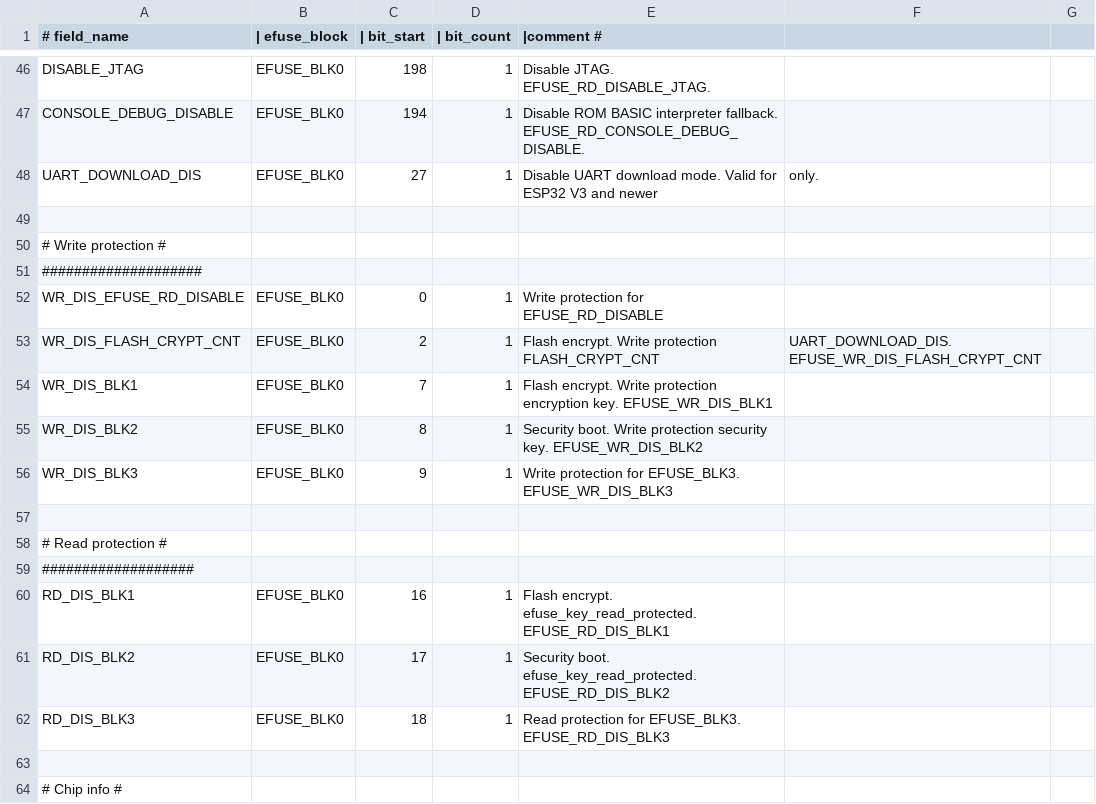
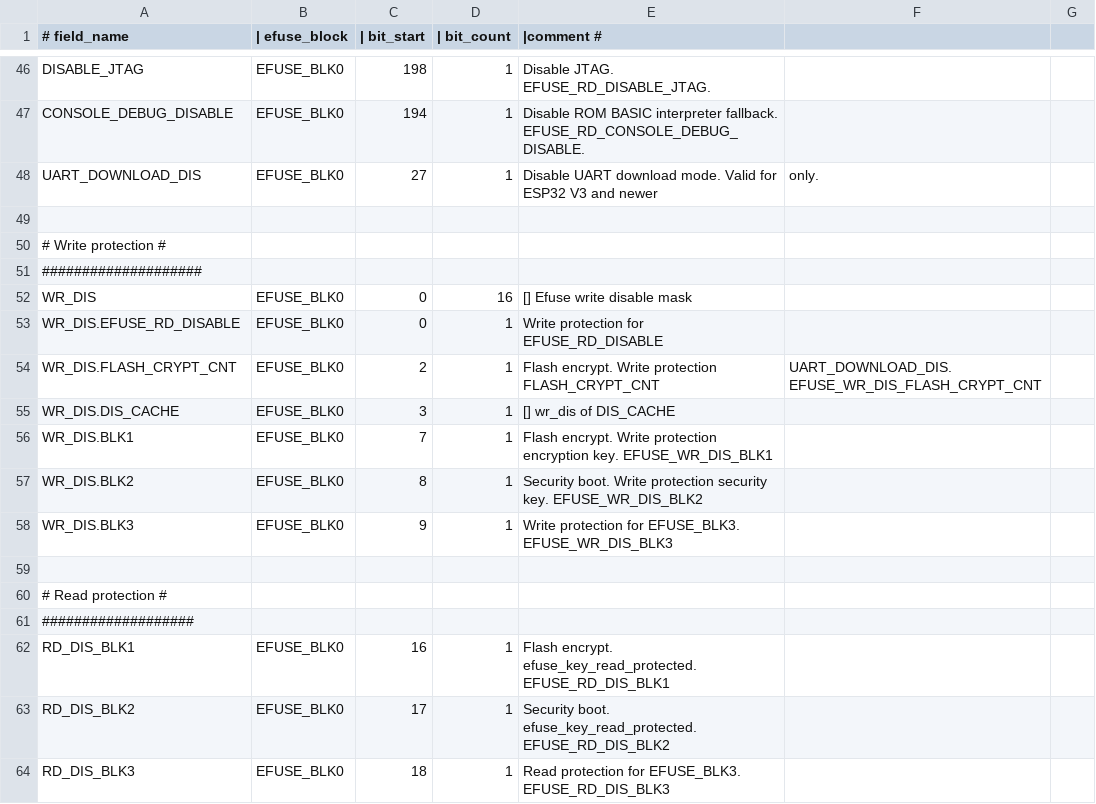
Before and after one commit to 461911662/esp-hal-3rdparty, a CSV file: components/efuse/esp32/esp_efuse_table.csv, drawn as a sheet; only a part is shown, gaps mark what is left out; the shorter side is filled out with more unchanged rows.

Commit message:
efuse: Adds WR_DIS.DIS_CACHE for esp32 and WR_DIS.DIS_ICACHE for rest chips
C2 chip does not have such fields

```diff
--- a/components/efuse/esp32/esp_efuse_table.csv
+++ b/components/efuse/esp32/esp_efuse_table.csv
@@ -51,7 +51,9 @@ UART_DOWNLOAD_DIS,      EFUSE_BLK0,    27,    1,    Disable UART download mode.
 ####################
-WR_DIS_EFUSE_RD_DISABLE,EFUSE_BLK0,    0,     1,    Write protection for EFUSE_RD_DISABLE
-WR_DIS_FLASH_CRYPT_CNT, EFUSE_BLK0,    2,     1,    Flash encrypt. Write protection FLASH_CRYPT_CNT, UART_DOWNLOAD_DIS. EFUSE_WR_DIS_FLASH_CRYPT_CNT
-WR_DIS_BLK1,            EFUSE_BLK0,    7,     1,    Flash encrypt. Write protection encryption key. EFUSE_WR_DIS_BLK1
-WR_DIS_BLK2,            EFUSE_BLK0,    8,     1,    Security boot. Write protection security key. EFUSE_WR_DIS_BLK2
-WR_DIS_BLK3,            EFUSE_BLK0,    9,     1,    Write protection for EFUSE_BLK3. EFUSE_WR_DIS_BLK3
+WR_DIS,                 EFUSE_BLK0,    0,    16,   [] Efuse write disable mask
+WR_DIS.EFUSE_RD_DISABLE,EFUSE_BLK0,    0,     1,    Write protection for EFUSE_RD_DISABLE
+WR_DIS.FLASH_CRYPT_CNT, EFUSE_BLK0,    2,     1,    Flash encrypt. Write protection FLASH_CRYPT_CNT, UART_DOWNLOAD_DIS. EFUSE_WR_DIS_FLASH_CRYPT_CNT
+WR_DIS.DIS_CACHE,       EFUSE_BLK0,    3,     1,    [] wr_dis of DIS_CACHE
+WR_DIS.BLK1,            EFUSE_BLK0,    7,     1,    Flash encrypt. Write protection encryption key. EFUSE_WR_DIS_BLK1
+WR_DIS.BLK2,            EFUSE_BLK0,    8,     1,    Security boot. Write protection security key. EFUSE_WR_DIS_BLK2
+WR_DIS.BLK3,            EFUSE_BLK0,    9,     1,    Write protection for EFUSE_BLK3. EFUSE_WR_DIS_BLK3
 
```
Also changed, not shown: components/efuse/esp32c3/esp_efuse_table.csv, components/efuse/esp32h4/esp_efuse_table.csv, 12 other files.
